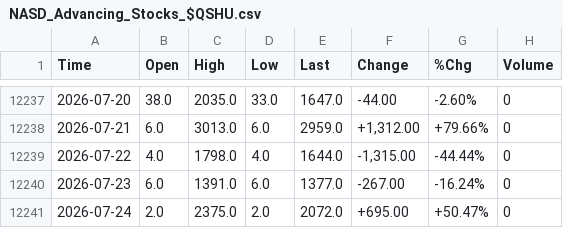
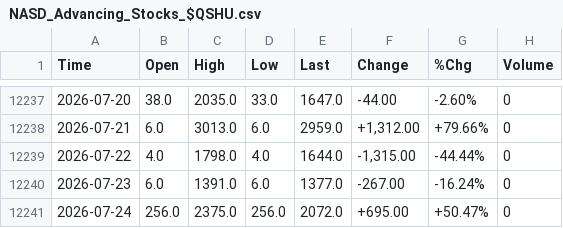
Before and after one commit to smallfishmacro-Git/market-dashboard, a CSV file: data/barchart/NASD_Advancing_Stocks_$QSHU.csv, drawn as a sheet; only a part is shown, gaps mark what is left out.

```diff
--- a/data/barchart/NASD_Advancing_Stocks_$QSHU.csv
+++ b/data/barchart/NASD_Advancing_Stocks_$QSHU.csv
@@ -12240,2 +12240,2 @@ Time,Open,High,Low,Last,Change,%Chg,Volume
 2026-07-23,6.0,1391.0,6.0,1377.0,-267.00,-16.24%,0
-2026-07-24,2.0,2375.0,2.0,2072.0,+695.00,+50.47%,0
+2026-07-24,256.0,2375.0,256.0,2072.0,+695.00,+50.47%,0
```
Also changed, not shown: data/barchart/Bond_PutCall_Ratio_$CPCB.csv, data/barchart/NYSE_Unchanged_Stocks_$UNCN.csv, 28 other files.
